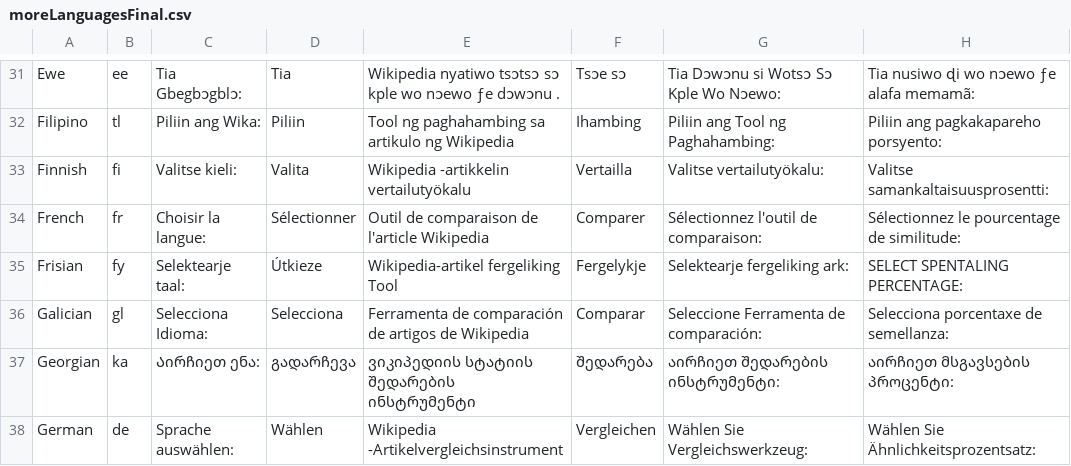
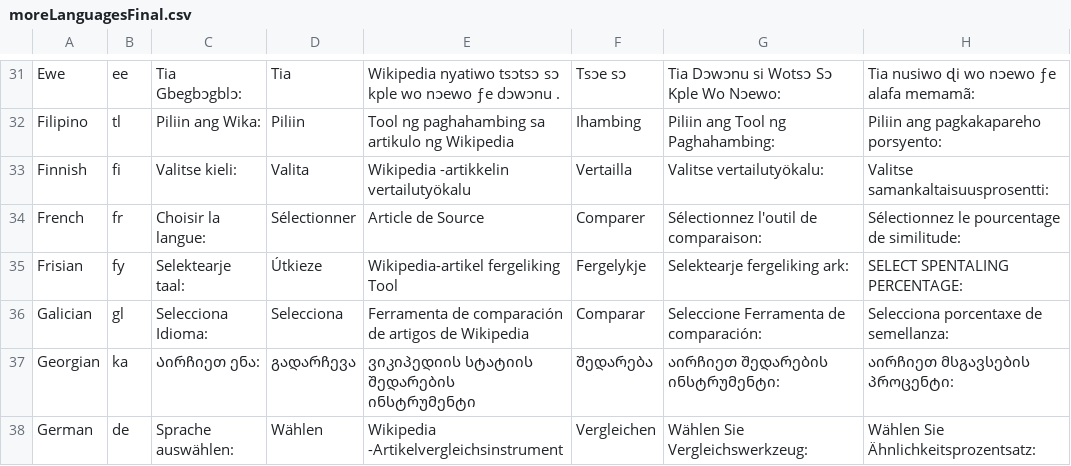
Before and after one commit to aidhayes/project-symmetry, a CSV file: supplements/moreLanguagesFinal.csv, drawn as a sheet; only a part is shown, gaps mark what is left out; the diff names each change by its address in the sheet, - before the commit and + after, or states it on an @@ line.

Commit message:
Moved UserGuide btton to up and App translations

```diff
--- a/supplements/moreLanguagesFinal.csv
+++ b/supplements/moreLanguagesFinal.csv
-E34: Outil de comparaison de l'article Wikipedia
+E34: Article de Source
```
Also changed, not shown: 1 other file.
